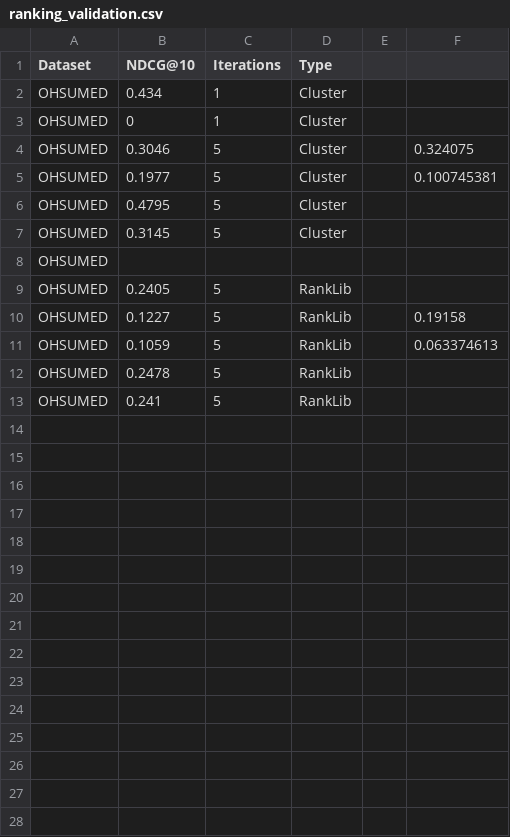
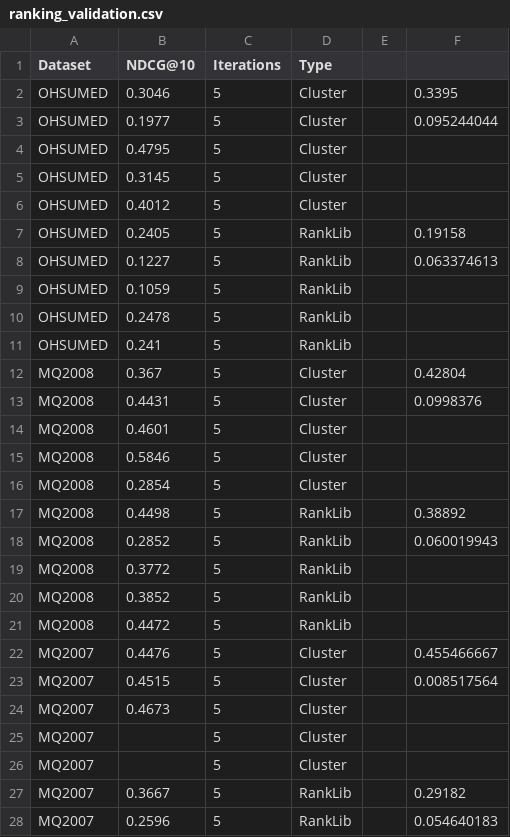
Before and after one commit to TaXxER/Afstuderen, a CSV file: measurements/ranking_validation.csv, drawn as a sheet; only a part is shown; the diff covers the shown part only.

```diff
--- a/measurements/ranking_validation.csv
+++ b/measurements/ranking_validation.csv
@@ -1,13 +1,28 @@
 Dataset	NDCG@10	Iterations	Type		
-OHSUMED	0.434	1	Cluster		
-OHSUMED	0	1	Cluster		
-OHSUMED	0.3046	5	Cluster		0.324075
-OHSUMED	0.1977	5	Cluster		0.100745381
+OHSUMED	0.3046	5	Cluster		0.3395
+OHSUMED	0.1977	5	Cluster		0.095244044
 OHSUMED	0.4795	5	Cluster		
 OHSUMED	0.3145	5	Cluster		
-OHSUMED					
-OHSUMED	0.2405	5	RankLib		
-OHSUMED	0.1227	5	RankLib		0.19158
-OHSUMED	0.1059	5	RankLib		0.063374613
+OHSUMED	0.4012	5	Cluster		
+OHSUMED	0.2405	5	RankLib		0.19158
+OHSUMED	0.1227	5	RankLib		0.063374613
+OHSUMED	0.1059	5	RankLib		
 OHSUMED	0.2478	5	RankLib		
 OHSUMED	0.241	5	RankLib		
+MQ2008	0.367	5	Cluster		0.42804
+MQ2008	0.4431	5	Cluster		0.0998376
+MQ2008	0.4601	5	Cluster		
+MQ2008	0.5846	5	Cluster		
+MQ2008	0.2854	5	Cluster		
+MQ2008	0.4498	5	RankLib		0.38892
+MQ2008	0.2852	5	RankLib		0.060019943
+MQ2008	0.3772	5	RankLib		
+MQ2008	0.3852	5	RankLib		
+MQ2008	0.4472	5	RankLib		
+MQ2007	0.4476	5	Cluster		0.455466667
+MQ2007	0.4515	5	Cluster		0.008517564
+MQ2007	0.4673	5	Cluster		
+MQ2007		5	Cluster		
+MQ2007		5	Cluster		
+MQ2007	0.3667	5	RankLib		0.29182
+MQ2007	0.2596	5	RankLib		0.054640183
```
Also changed, not shown: 23 added rows elsewhere in this file, 2 other files.
